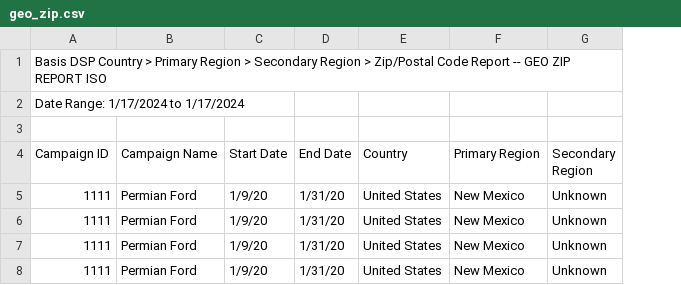
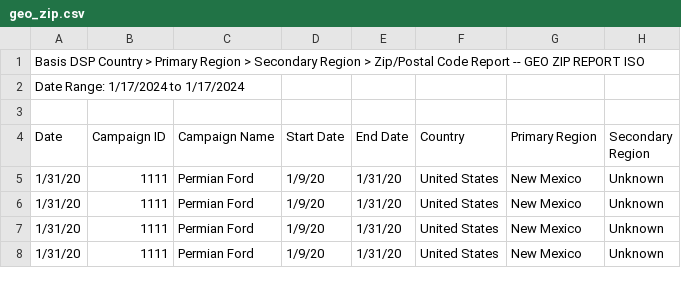
Before and after one commit to mattmcwaters/bci, a CSV file: geo_zip.csv, drawn as a sheet; only a part is shown; addresses are those after the commit; the diff names each change by its address in the sheet, - before the commit and + after, or states it on an @@ line.

Commit message:
Update geo_zip.csv

```diff
--- a/geo_zip.csv
+++ b/geo_zip.csv
+column A (Date), rows 1-2: Basis DSP Country > Primary Region > Secondary Region > Zip/Postal Code Report -- GEO ZIP REPORT ISO | Date Range: 1/17/2024 to 1/17/2024; rows 5-8: all 1/31/20
-B1 (Campaign ID): Basis DSP Country > Primary Region > Secondary Region > Zip/Postal Code Report -- GEO ZIP REPORT ISO
+B1 (Campaign ID): (empty)
-B2 (Campaign ID): Date Range: 1/17/2024 to 1/17/2024
+B2 (Campaign ID): (empty)
```
